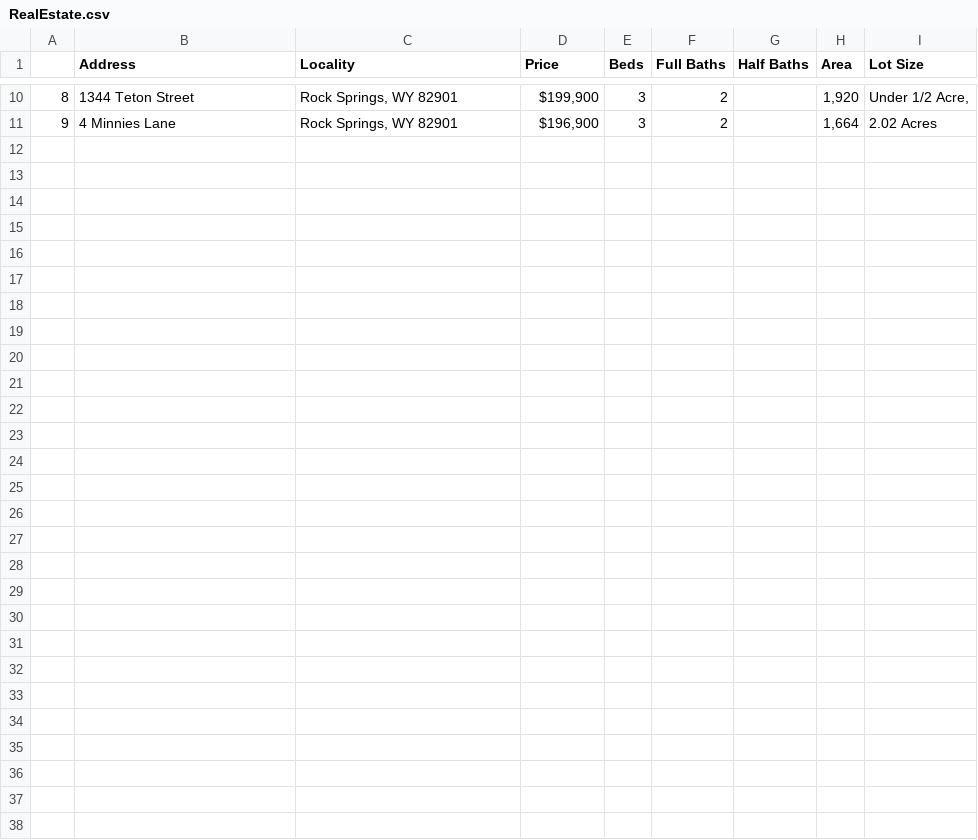
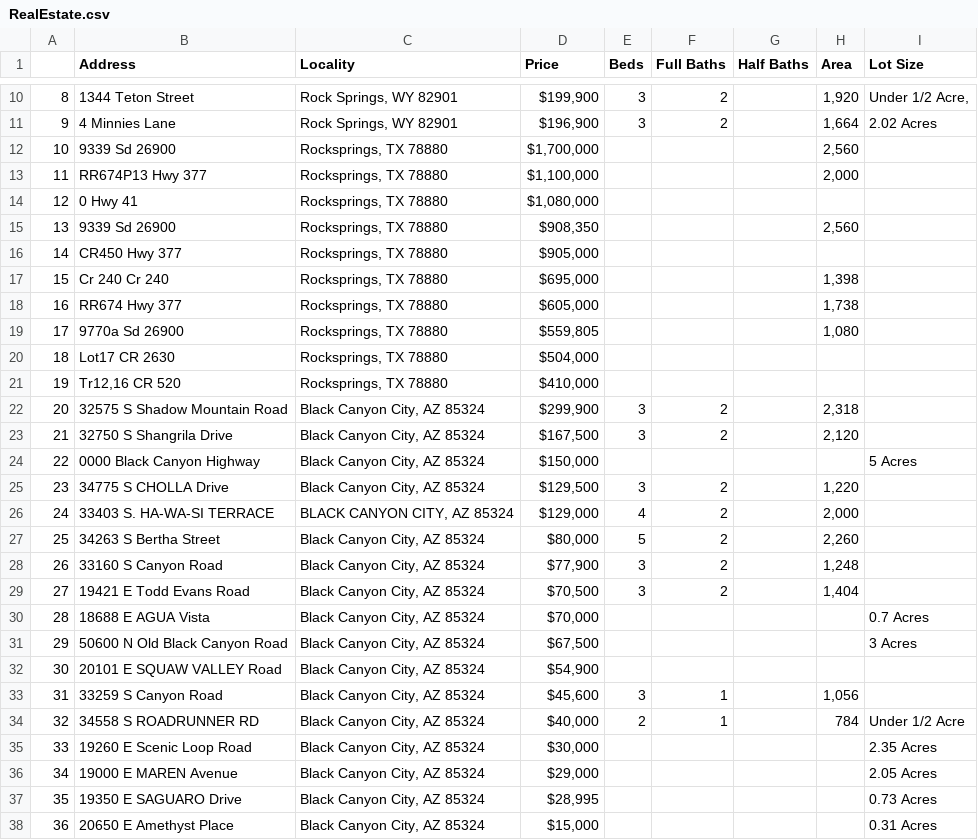
Before and after one commit to justgoodin/PythonProjects, a CSV file: 08.WebScraping/RealEstate.csv, drawn as a sheet; only a part is shown, gaps mark what is left out.

```diff
--- a/08.WebScraping/RealEstate.csv
+++ b/08.WebScraping/RealEstate.csv
@@ -11 +11,28 @@
 9,4 Minnies Lane,"Rock Springs, WY 82901","$196,900",3,2,,"1,664",2.02 Acres
+10,9339 Sd 26900,"Rocksprings, TX 78880","$1,700,000",,,,"2,560",
+11,RR674P13 Hwy 377,"Rocksprings, TX 78880","$1,100,000",,,,"2,000",
+12,0 Hwy 41,"Rocksprings, TX 78880","$1,080,000",,,,,
+13,9339 Sd 26900,"Rocksprings, TX 78880","$908,350",,,,"2,560",
+14,CR450 Hwy 377,"Rocksprings, TX 78880","$905,000",,,,,
+15,Cr 240 Cr 240,"Rocksprings, TX 78880","$695,000",,,,"1,398",
+16,RR674 Hwy 377,"Rocksprings, TX 78880","$605,000",,,,"1,738",
+17,9770a Sd 26900,"Rocksprings, TX 78880","$559,805",,,,"1,080",
+18,Lot17 CR 2630,"Rocksprings, TX 78880","$504,000",,,,,
+19,"Tr12,16 CR 520","Rocksprings, TX 78880","$410,000",,,,,
+20,32575 S Shadow Mountain Road,"Black Canyon City, AZ 85324","$299,900",3,2,,"2,318",
+21,32750 S Shangrila Drive,"Black Canyon City, AZ 85324","$167,500",3,2,,"2,120",
+22,0000 Black Canyon Highway,"Black Canyon City, AZ 85324","$150,000",,,,,5 Acres
+23,34775 S CHOLLA Drive,"Black Canyon City, AZ 85324","$129,500",3,2,,"1,220",
+24,33403 S. HA-WA-SI TERRACE,"BLACK CANYON CITY, AZ 85324","$129,000",4,2,,"2,000",
+25,34263 S Bertha Street,"Black Canyon City, AZ 85324","$80,000",5,2,,"2,260",
+26,33160 S Canyon Road,"Black Canyon City, AZ 85324","$77,900",3,2,,"1,248",
+27,19421 E Todd Evans Road,"Black Canyon City, AZ 85324","$70,500",3,2,,"1,404",
+28,18688 E AGUA Vista,"Black Canyon City, AZ 85324","$70,000",,,,,0.7 Acres
+29,50600 N Old Black Canyon Road,"Black Canyon City, AZ 85324","$67,500",,,,,3 Acres
+30,20101 E SQUAW VALLEY Road,"Black Canyon City, AZ 85324","$54,900",,,,,
+31,33259 S Canyon Road,"Black Canyon City, AZ 85324","$45,600",3,1,,"1,056",
+32,34558 S ROADRUNNER RD,"Black Canyon City, AZ 85324","$40,000",2,1,,784,Under 1/2 Acre
+33,19260 E Scenic Loop Road,"Black Canyon City, AZ 85324","$30,000",,,,,2.35 Acres
+34,19000 E MAREN Avenue,"Black Canyon City, AZ 85324","$29,000",,,,,2.05 Acres
+35,19350 E SAGUARO Drive,"Black Canyon City, AZ 85324","$28,995",,,,,0.73 Acres
+36,20650 E Amethyst Place,"Black Canyon City, AZ 85324","$15,000",,,,,0.31 Acres
```
Also changed, not shown: 1 other file.
